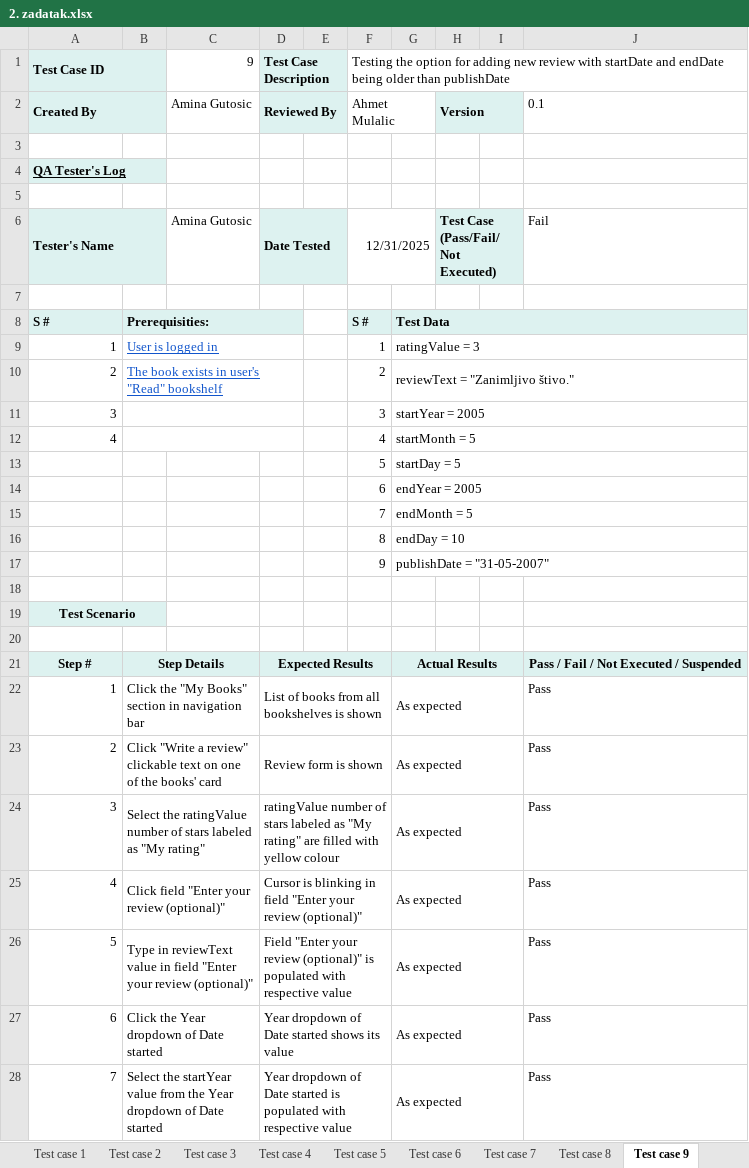
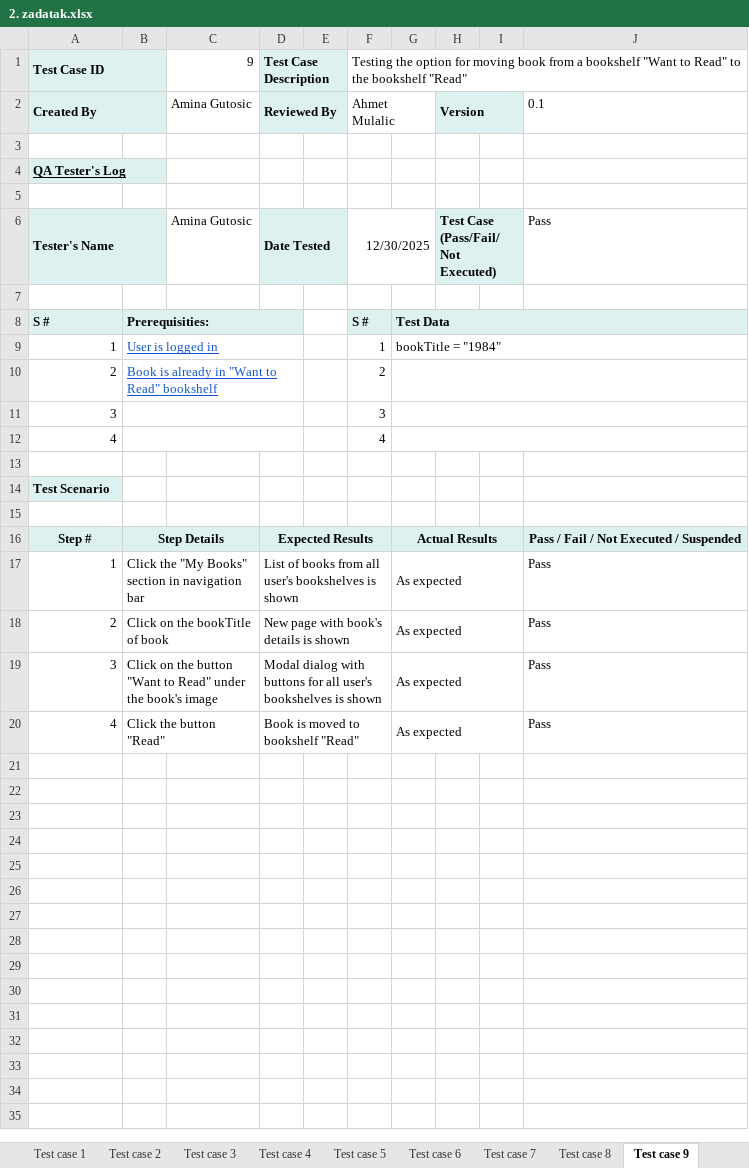
Before and after one commit to nejlac/FM-seminarski, an Excel workbook: 2. zadatak.xlsx, sheet Test case 9, drawn as a sheet; only a part is shown; values as stored, in another font and other column widths than the file's, no borders; conditional formats not drawn; removed rows and columns are numbered as before the commit, all else as after; the diff covers the shown part only; the diff names each change by its address in the sheet, - before the commit and + after, or states it on an @@ line.

```diff
--- a/2. zadatak.xlsx (sheet Test case 9)
+++ b/2. zadatak.xlsx (sheet Test case 9)
-F1: …option for adding new review with startDate and endDate being older than publishDate
+F1: …option for moving book from a bookshelf "Want to Read" to the bookshelf "Read"
-F6: 12/31/2025
+F6: 12/30/2025
-J6: Fail
+J6: Pass
-G9: ratingValue = 3
+G9: bookTitle = "1984"
-B10: The book exists in user's "Read" bookshelf
+B10: Book is already in "Want to Read" bookshelf
-G10: reviewText = "Zanimljivo štivo."
+G10: (empty)
-G11: startYear = 2005
+G11: (empty)
-G12: startMonth = 5
+G12: (empty)
-row 13:  |  |  |  |  | 5 | startDay = 5
-row 14:  |  |  |  |  | 6 | endYear = 2005
-row 15:  |  |  |  |  | 7 | endMonth = 5
-row 16:  |  |  |  |  | 8 | endDay = 10
-row 17:  |  |  |  |  | 9 | publishDate = "31-05-2007"
-A14 alignment: center
+A14 alignment: left
-A19:B19 merged
-B14 fill: #DDF2F0
+B14 fill: none
-C16 fill: #DDF2F0
+C16 fill: none
-E16:F16 fill: #DDF2F0
+E16:F16 fill: none
-H16:I16 fill: #DDF2F0
+H16:I16 fill: none
-D17: …from all bookshelves is…
+D17: …from all user's bookshelves is…
-B18: Click "Write a review" clickable text on one of the books' card
+B18: Click on the bookTitle of book
-D18: Review form is shown
+D18: New page with book's details is shown
-B19: Select the ratingValue number of stars labeled as "My rating"
+B19: Click on the button "Want to Read" under the book's image
-D19: ratingValue number of stars labeled as "My rating" are filled with yellow colour
+D19: Modal dialog with buttons for all user's bookshelves is shown
-B20: Click field "Enter your review (optional)"
+B20: Click the button "Read"
-D20: Cursor is blinking in field "Enter your review (optional)"
+D20: Book is moved to bookshelf "Read"
-row 26: 5 | Type in reviewText value in field "Enter your review (optional)" |  | Field "Enter your review (optional)" is populated with respective value |  |  | As expected |  |  | Pass
-row 27: 6 | Click the Year dropdown of Date started |  | Year dropdown of Date started shows its value |  |  | As expected |  |  | Pass
-row 28: 7 | Select the startYear value from the Year dropdown of Date started |  | Year dropdown of Date started is populated with respective value |  |  | As expected |  |  | Pass
```
Also changed, not shown: 11 removed rows elsewhere in this sheet, sheet Test case 8, sheet Test case 6, sheet Test case 7, sheet Test case 10, sheet Test case 13, sheet Test case 11, 5 more sheets, other sheet tabs, 2 other files.
